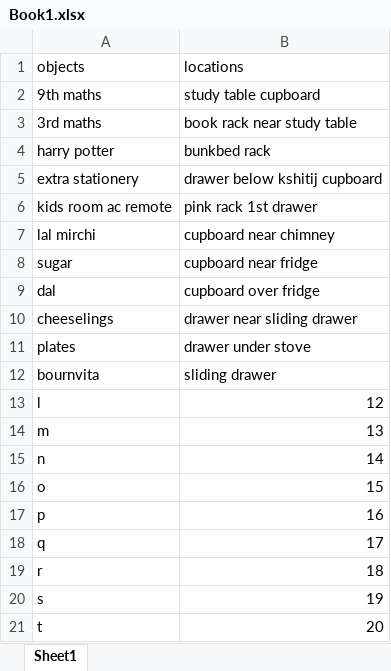
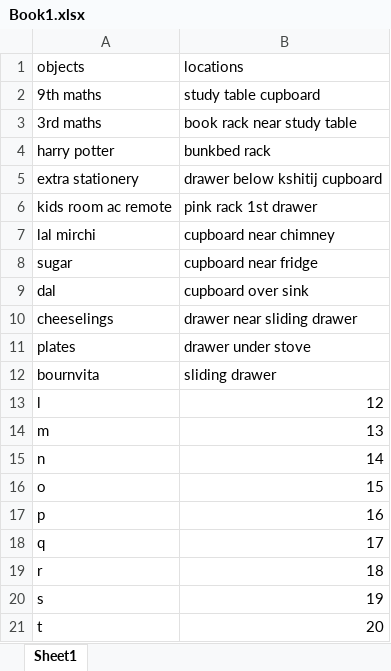
Before and after one commit to Kshtij-7/itemlocator, an Excel workbook: Book1.xlsx, sheet Sheet1, drawn as a sheet; values as stored, in another font and other column widths than the file's, no borders; the diff names each change by its address in the sheet, - before the commit and + after, or states it on an @@ line.

```diff
--- a/Book1.xlsx (sheet Sheet1)
+++ b/Book1.xlsx (sheet Sheet1)
-B9 (locations): cupboard over fridge
+B9 (locations): cupboard over sink
```
Also changed, not shown: 2 other files.
